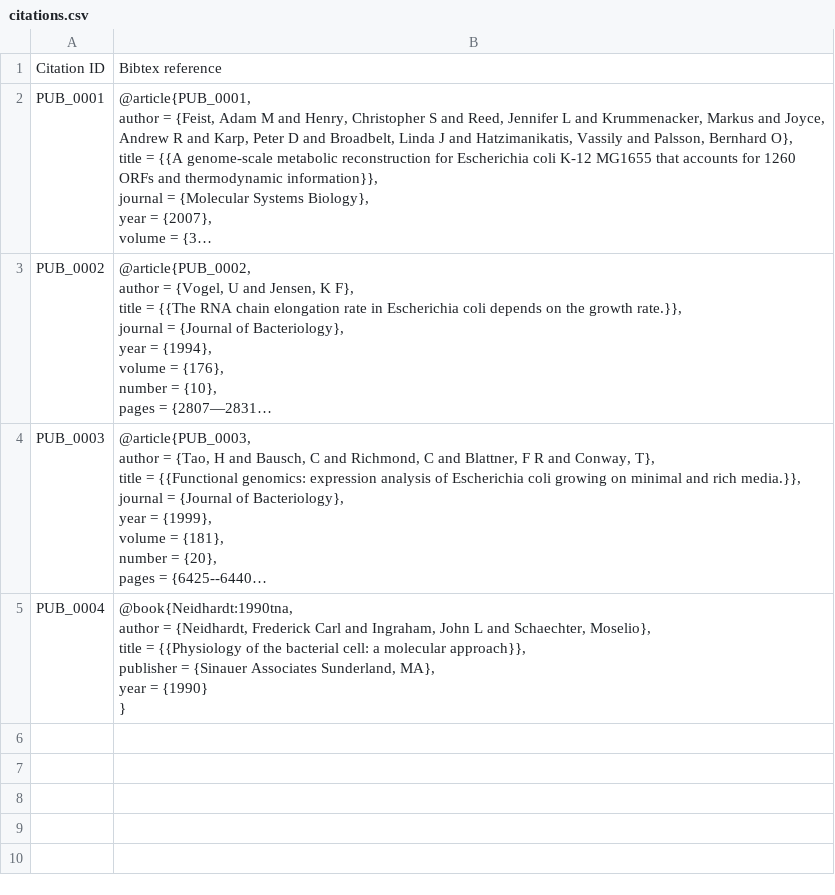
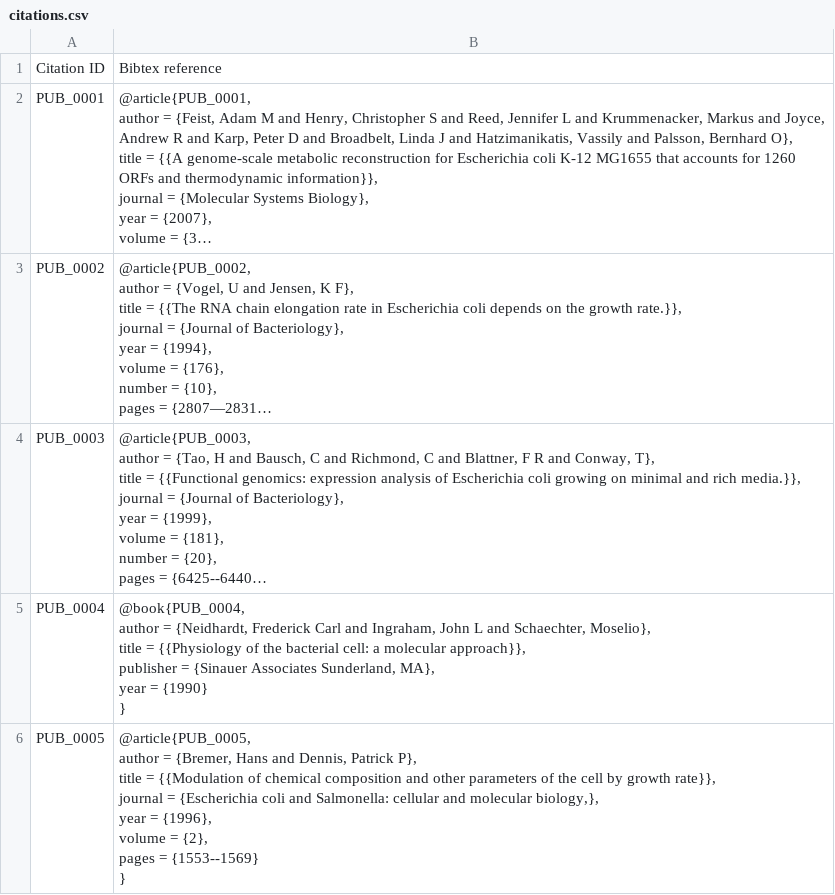
Before and after one commit to CovertLab/WholeCellEcoliRelease, a CSV file: data/parsed/citations.csv, drawn as a sheet; long unchanged cells end in …; ↵ is a line break in a cell; the diff names each change by its address in the sheet, - before the commit and + after, or states it on an @@ line.

Commit message:
Added PUB_0005

```diff
--- a/data/parsed/citations.csv
+++ b/data/parsed/citations.csv
-B5: @book{Neidhardt:1990tna, ↵ author =…
+B5: @book{PUB_0004, ↵ author =…
+row 6: PUB_0005 | @article{PUB_0005, ↵ author = {Bremer, Hans and Dennis, Patrick P}, ↵ title = {{Modulation of chemical composition and other parameters of the cell by growth rate}}, ↵ journal = {Escherichia coli and Salmonella: cellular and molecular biology,}, ↵ year = {1996}, ↵ volume = {2}, ↵ pages = {1553--1569} ↵ }
```
